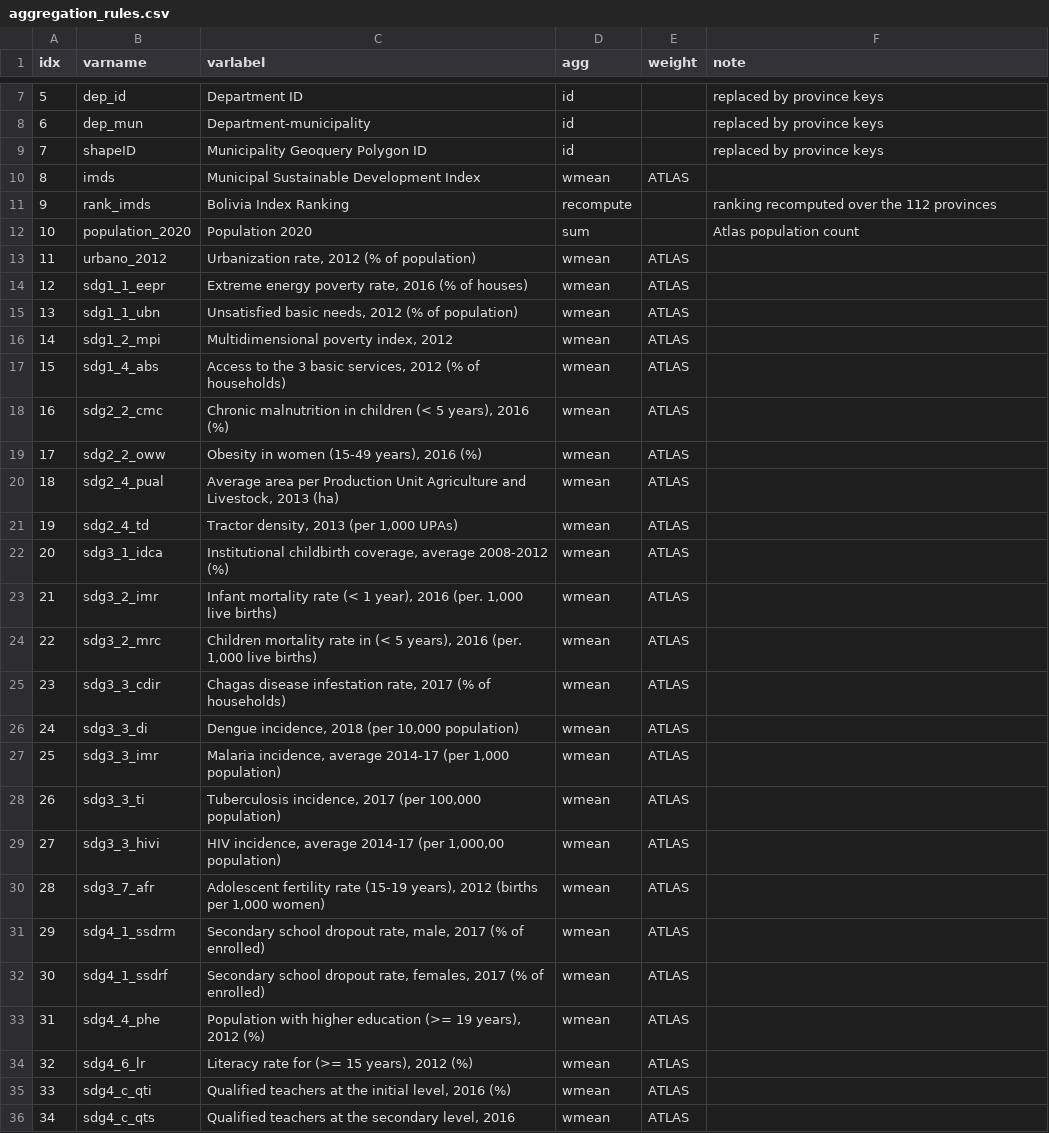
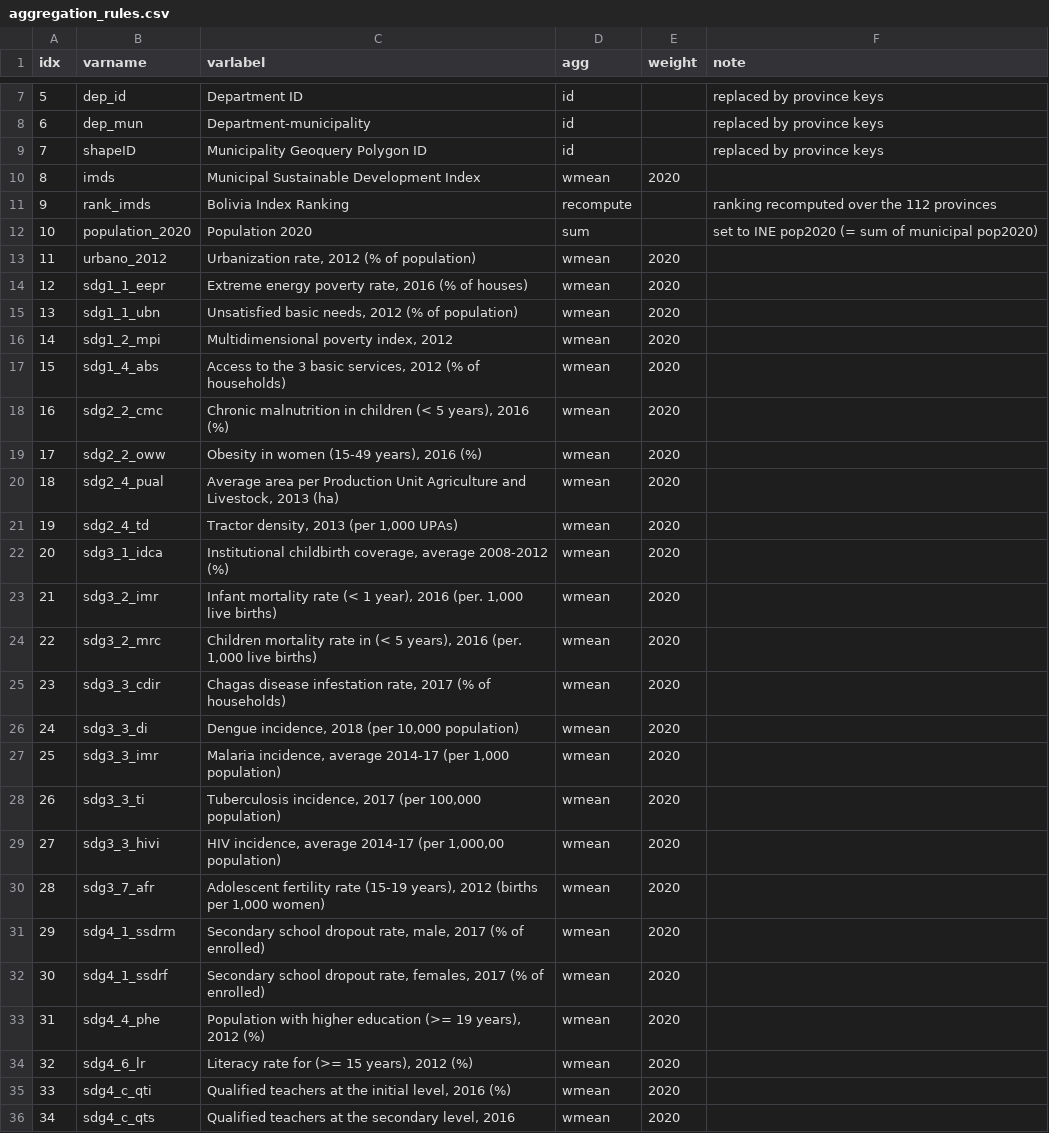
Before and after one commit to quarcs-lab/bolivia112, a CSV file: code/aggregation_rules.csv, drawn as a sheet; only a part is shown, gaps mark what is left out; the diff covers the shown part only.

```diff
--- a/code/aggregation_rules.csv
+++ b/code/aggregation_rules.csv
@@ -9,28 +9,28 @@ idx,varname,varlabel,agg,weight,note
 7,shapeID,Municipality Geoquery Polygon ID,id,,replaced by province keys
-8,imds,Municipal Sustainable Development Index,wmean,ATLAS,
+8,imds,Municipal Sustainable Development Index,wmean,2020,
 9,rank_imds,Bolivia Index Ranking,recompute,,ranking recomputed over the 112 provinces
-10,population_2020,Population 2020,sum,,Atlas population count
-11,urbano_2012,"Urbanization rate, 2012 (% of population)",wmean,ATLAS,
-12,sdg1_1_eepr,"Extreme energy poverty rate, 2016 (% of houses)",wmean,ATLAS,
-13,sdg1_1_ubn,"Unsatisfied basic needs, 2012 (% of population)",wmean,ATLAS,
-14,sdg1_2_mpi,"Multidimensional poverty index, 2012",wmean,ATLAS,
-15,sdg1_4_abs,"Access to the 3 basic services, 2012 (% of households)",wmean,ATLAS,
-16,sdg2_2_cmc,"Chronic malnutrition in children (< 5 years), 2016 (%)",wmean,ATLAS,
-17,sdg2_2_oww,"Obesity in women (15-49 years), 2016 (%)",wmean,ATLAS,
-18,sdg2_4_pual,"Average area per Production Unit Agriculture and Livestock, 2013 (ha)",wmean,ATLAS,
-19,sdg2_4_td,"Tractor density, 2013 (per 1,000 UPAs)",wmean,ATLAS,
-20,sdg3_1_idca,"Institutional childbirth coverage, average 2008-2012 (%)",wmean,ATLAS,
-21,sdg3_2_imr,"Infant mortality rate (< 1 year), 2016 (per. 1,000 live births)",wmean,ATLAS,
-22,sdg3_2_mrc,"Children mortality rate in (< 5 years), 2016 (per. 1,000 live births)",wmean,ATLAS,
-23,sdg3_3_cdir,"Chagas disease infestation rate, 2017 (% of households)",wmean,ATLAS,
-24,sdg3_3_di,"Dengue incidence, 2018 (per 10,000 population)",wmean,ATLAS,
-25,sdg3_3_imr,"Malaria incidence, average 2014-17 (per 1,000 population)",wmean,ATLAS,
-26,sdg3_3_ti,"Tuberculosis incidence, 2017 (per 100,000 population)",wmean,ATLAS,
-27,sdg3_3_hivi,"HIV incidence, average 2014-17 (per 1,000,00 population)",wmean,ATLAS,
-28,sdg3_7_afr,"Adolescent fertility rate (15-19 years), 2012 (births per 1,000 women)",wmean,ATLAS,
-29,sdg4_1_ssdrm,"Secondary school dropout rate, male, 2017 (% of enrolled)",wmean,ATLAS,
-30,sdg4_1_ssdrf,"Secondary school dropout rate, females, 2017 (% of enrolled)",wmean,ATLAS,
-31,sdg4_4_phe,"Population with higher education (>= 19 years), 2012 (%)",wmean,ATLAS,
-32,sdg4_6_lr,"Literacy rate for (>= 15 years), 2012 (%)",wmean,ATLAS,
-33,sdg4_c_qti,"Qualified teachers at the initial level, 2016 (%)",wmean,ATLAS,
-34,sdg4_c_qts,"Qualified teachers at the secondary level, 2016",wmean,ATLAS,
+10,population_2020,Population 2020,sum,,set to INE pop2020 (= sum of municipal pop2020)
+11,urbano_2012,"Urbanization rate, 2012 (% of population)",wmean,2020,
+12,sdg1_1_eepr,"Extreme energy poverty rate, 2016 (% of houses)",wmean,2020,
+13,sdg1_1_ubn,"Unsatisfied basic needs, 2012 (% of population)",wmean,2020,
+14,sdg1_2_mpi,"Multidimensional poverty index, 2012",wmean,2020,
+15,sdg1_4_abs,"Access to the 3 basic services, 2012 (% of households)",wmean,2020,
+16,sdg2_2_cmc,"Chronic malnutrition in children (< 5 years), 2016 (%)",wmean,2020,
+17,sdg2_2_oww,"Obesity in women (15-49 years), 2016 (%)",wmean,2020,
+18,sdg2_4_pual,"Average area per Production Unit Agriculture and Livestock, 2013 (ha)",wmean,2020,
+19,sdg2_4_td,"Tractor density, 2013 (per 1,000 UPAs)",wmean,2020,
+20,sdg3_1_idca,"Institutional childbirth coverage, average 2008-2012 (%)",wmean,2020,
+21,sdg3_2_imr,"Infant mortality rate (< 1 year), 2016 (per. 1,000 live births)",wmean,2020,
+22,sdg3_2_mrc,"Children mortality rate in (< 5 years), 2016 (per. 1,000 live births)",wmean,2020,
+23,sdg3_3_cdir,"Chagas disease infestation rate, 2017 (% of households)",wmean,2020,
+24,sdg3_3_di,"Dengue incidence, 2018 (per 10,000 population)",wmean,2020,
+25,sdg3_3_imr,"Malaria incidence, average 2014-17 (per 1,000 population)",wmean,2020,
+26,sdg3_3_ti,"Tuberculosis incidence, 2017 (per 100,000 population)",wmean,2020,
+27,sdg3_3_hivi,"HIV incidence, average 2014-17 (per 1,000,00 population)",wmean,2020,
+28,sdg3_7_afr,"Adolescent fertility rate (15-19 years), 2012 (births per 1,000 women)",wmean,2020,
+29,sdg4_1_ssdrm,"Secondary school dropout rate, male, 2017 (% of enrolled)",wmean,2020,
+30,sdg4_1_ssdrf,"Secondary school dropout rate, females, 2017 (% of enrolled)",wmean,2020,
+31,sdg4_4_phe,"Population with higher education (>= 19 years), 2012 (%)",wmean,2020,
+32,sdg4_6_lr,"Literacy rate for (>= 15 years), 2012 (%)",wmean,2020,
+33,sdg4_c_qti,"Qualified teachers at the initial level, 2016 (%)",wmean,2020,
+34,sdg4_c_qts,"Qualified teachers at the secondary level, 2016",wmean,2020,
```
Also changed, not shown: 57 edited cells elsewhere in this file, bolivia112_v20260622.csv, definitions_bolivia112_v20260622.csv, 3 other files.
